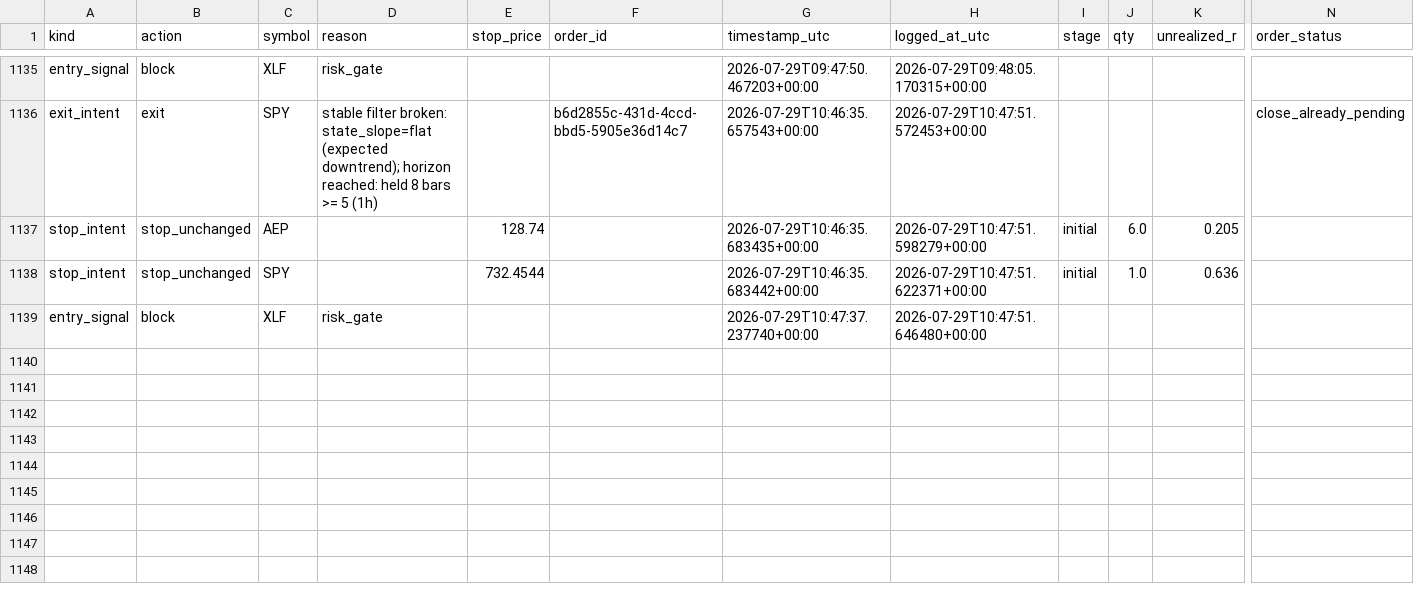
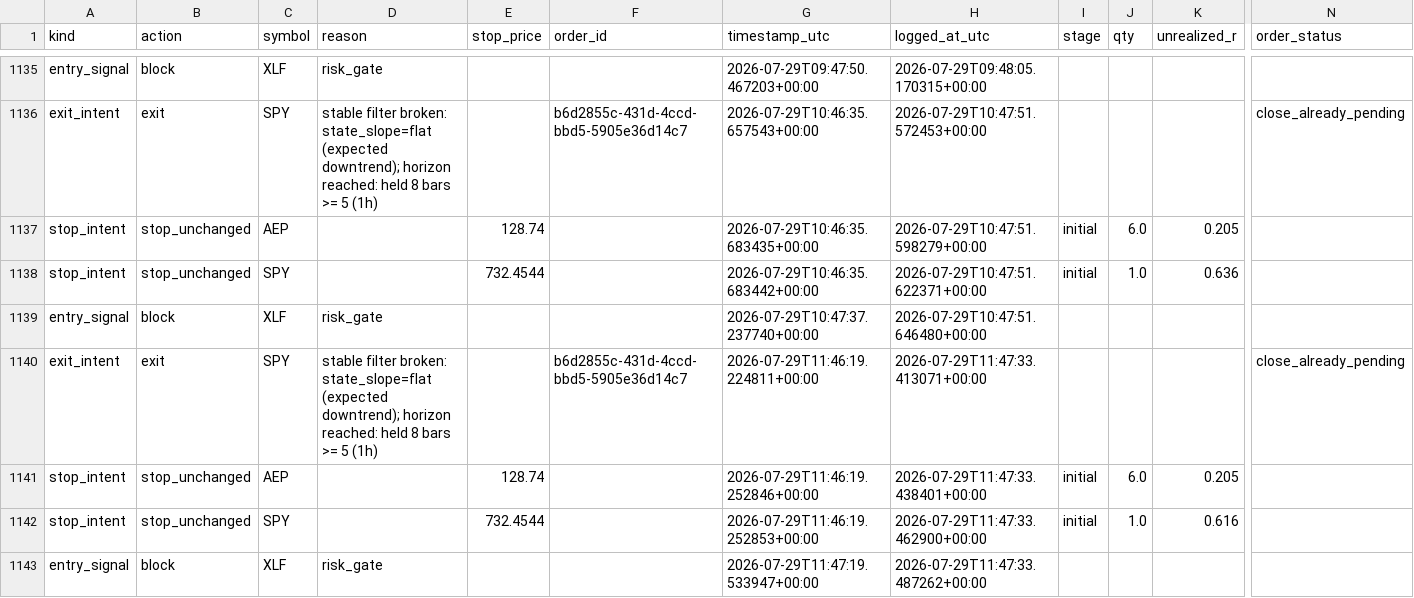
Before and after one commit to 6ixtyn9-sudo/Price, a CSV file: localdata/paper_trade_log_futures.csv, drawn as a sheet; only a part is shown, gaps mark what is left out; rows hold the shown columns only; the diff names each change by its address in the sheet, - before the commit and + after, or states it on an @@ line.

```diff
--- a/localdata/paper_trade_log_futures.csv
+++ b/localdata/paper_trade_log_futures.csv
+row 1140: exit_intent | exit | SPY | stable filter broken: state_slope=flat (expected downtrend); horizon reached: held 8 bars >= 5 (1h) |  | b6d2855c-431d-4ccd-bbd5-5905e36d14c7 | 2026-07-29T11:46:19.224811+00:00 | 2026-07-29T11:47:33.413071+00:00 |  |  |  | close_already_pending
+row 1141: stop_intent | stop_unchanged | AEP |  | 128.74 |  | 2026-07-29T11:46:19.252846+00:00 | 2026-07-29T11:47:33.438401+00:00 | initial | 6.0 | 0.205
+row 1142: stop_intent | stop_unchanged | SPY |  | 732.4544 |  | 2026-07-29T11:46:19.252853+00:00 | 2026-07-29T11:47:33.462900+00:00 | initial | 1.0 | 0.616
+row 1143: entry_signal | block | XLF | risk_gate |  |  | 2026-07-29T11:47:19.533947+00:00 | 2026-07-29T11:47:33.487262+00:00
```
Also changed, not shown: localdata/trade_journal_futures.csv.
